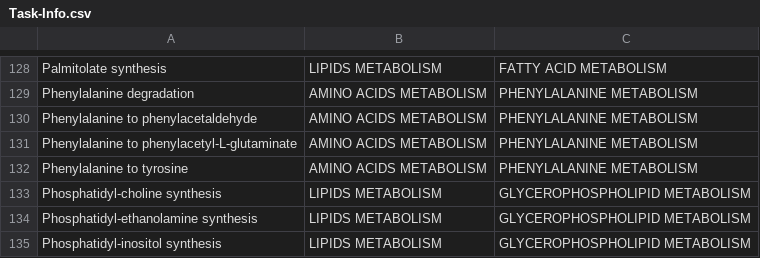
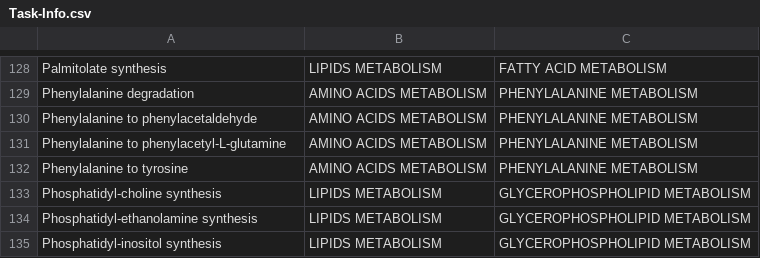
Before and after one commit to earmingol/scCellFie, a CSV file: task_data/homo_sapiens/Task-Info.csv, drawn as a sheet; only a part is shown, gaps mark what is left out.

Commit message:
Renamed phenylacetyl-L-glutaminate to phenylacetyl-L-glutamine

```diff
--- a/task_data/homo_sapiens/Task-Info.csv
+++ b/task_data/homo_sapiens/Task-Info.csv
@@ -130,3 +130,3 @@ Phenylalanine degradation,AMINO ACIDS METABOLISM,PHENYLALANINE METABOLISM
 Phenylalanine to phenylacetaldehyde,AMINO ACIDS METABOLISM,PHENYLALANINE METABOLISM
-Phenylalanine to phenylacetyl-L-glutaminate,AMINO ACIDS METABOLISM,PHENYLALANINE METABOLISM
+Phenylalanine to phenylacetyl-L-glutamine,AMINO ACIDS METABOLISM,PHENYLALANINE METABOLISM
 Phenylalanine to tyrosine,AMINO ACIDS METABOLISM,PHENYLALANINE METABOLISM
```
Also changed, not shown: task_data/homo_sapiens/Task_by_Gene.csv, task_data/homo_sapiens/Task_by_Rxn.csv, 3 other files.
